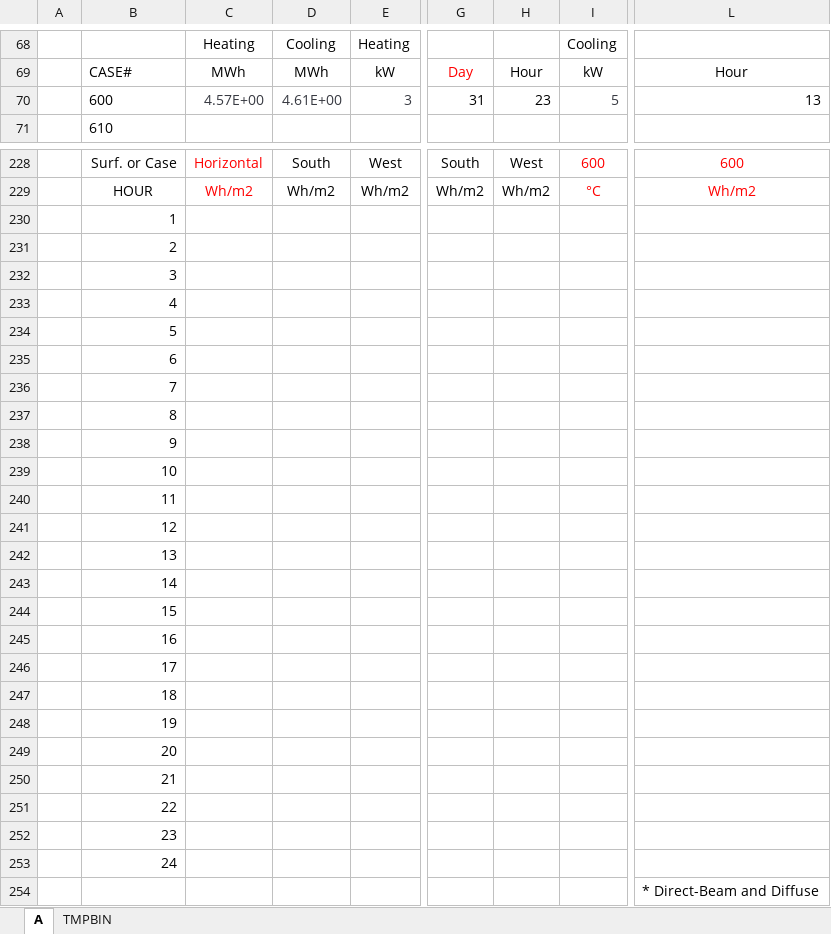
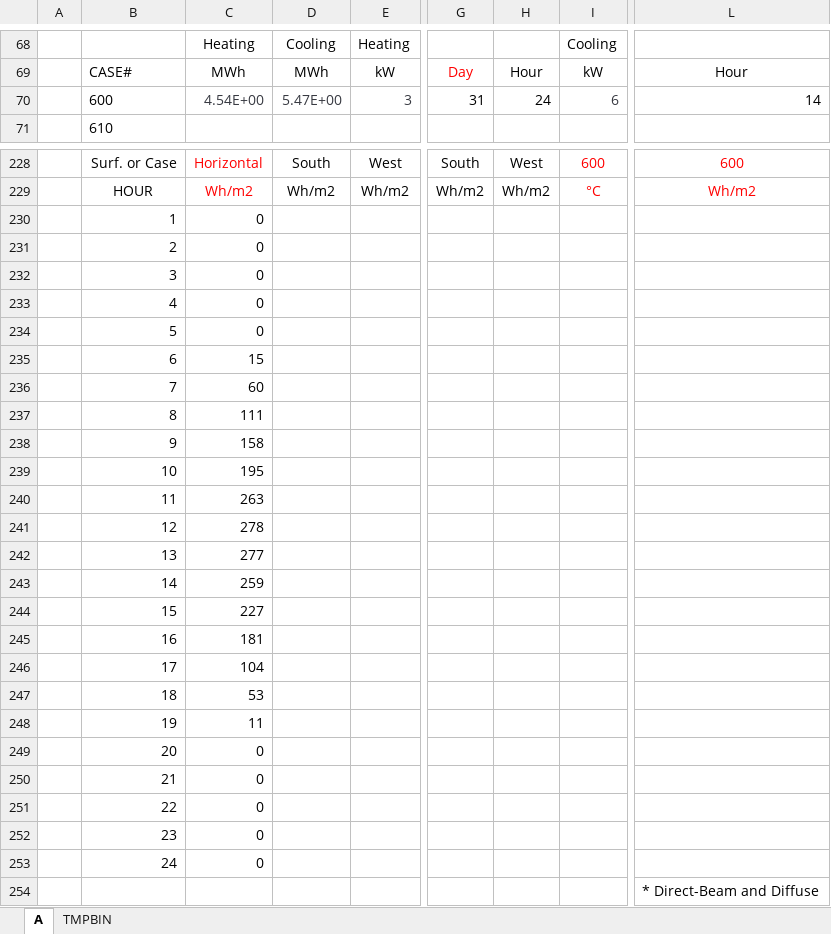
Before and after one commit to jfCoronel/OpenSimula, an Excel workbook: ashrae_140/Std140_TF_Output.xlsx, sheet A, drawn as a sheet; only a part is shown, gaps mark what is left out; values as stored, in another font and other column widths than the file's, no borders; the diff covers the shown part only; the diff names each change by its address in the sheet, - before the commit and + after, or states it on an @@ line.

```diff
--- a/ashrae_140/Std140_TF_Output.xlsx (sheet A)
+++ b/ashrae_140/Std140_TF_Output.xlsx (sheet A)
-C70: 4.57E+00
+C70: 4.54E+00
-D70: 4.61E+00
+D70: 5.47E+00
-H70: 23
+H70: 24
-I70: 5
+I70: 6
-L70: 13
+L70: 14
-C230:C234: (empty)
+C230:C234: 0
-C235: (empty)
+C235: 15
-C236: (empty)
+C236: 60
-C237: (empty)
+C237: 111
-C238: (empty)
+C238: 158
-C239: (empty)
+C239: 195
-C240: (empty)
+C240: 263
-C241: (empty)
+C241: 278
-C242: (empty)
+C242: 277
-C243: (empty)
+C243: 259
-C244: (empty)
+C244: 227
-C245: (empty)
+C245: 181
-C246: (empty)
+C246: 104
-C247: (empty)
+C247: 53
-C248: (empty)
+C248: 11
-C249:C253: (empty)
+C249:C253: 0
```
Also changed, not shown: 13 added rows, 13 removed rows and 6 edited cells elsewhere in this sheet, 2 other files.
